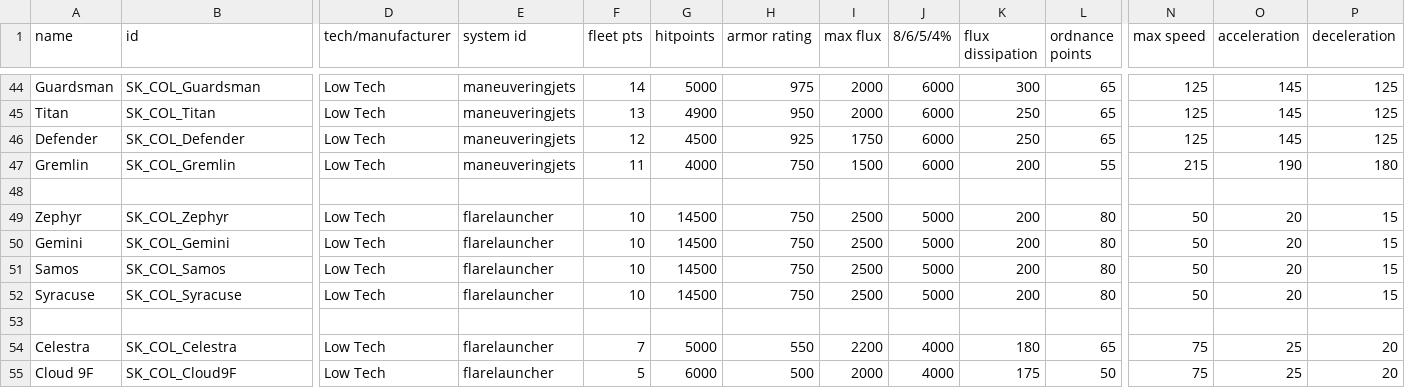
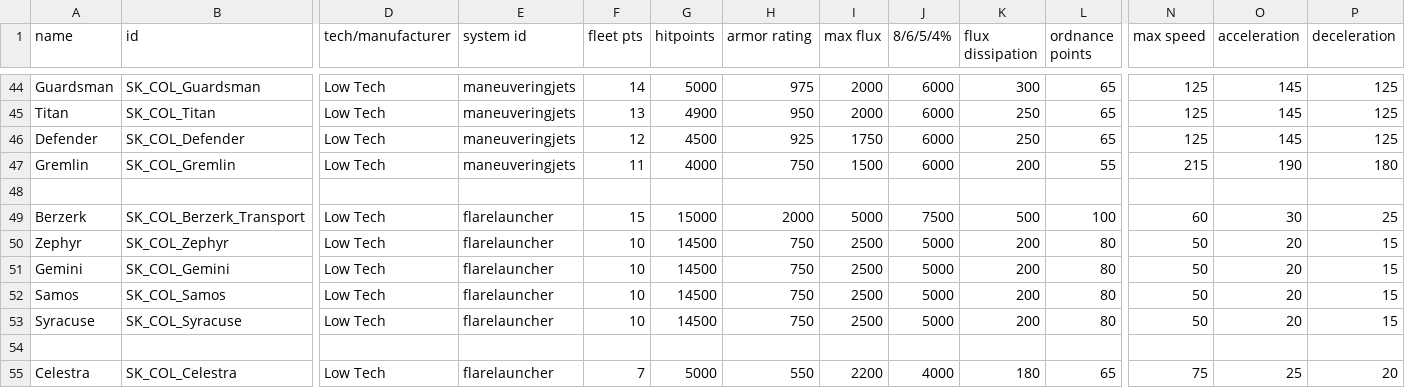
Before and after one commit to sterlingkerman117/From_the_Ashes_of_Kobol_Shipset, a CSV file: data/hulls/ship_data.csv, drawn as a sheet; only a part is shown, gaps mark what is left out; the shorter side is filled out with more unchanged rows; rows hold the shown columns only; the diff names each change by its address in the sheet, - before the commit and + after, or states it on an @@ line.

```diff
--- a/data/hulls/ship_data.csv
+++ b/data/hulls/ship_data.csv
+row 49: Berzerk | SK_COL_Berzerk_Transport | Low Tech | flarelauncher | 15 | 15000 | 2000 | 5000 | 7500 | 500 | 100 | 60 | 30 | 25
```
Also changed, not shown: 6 other files.
